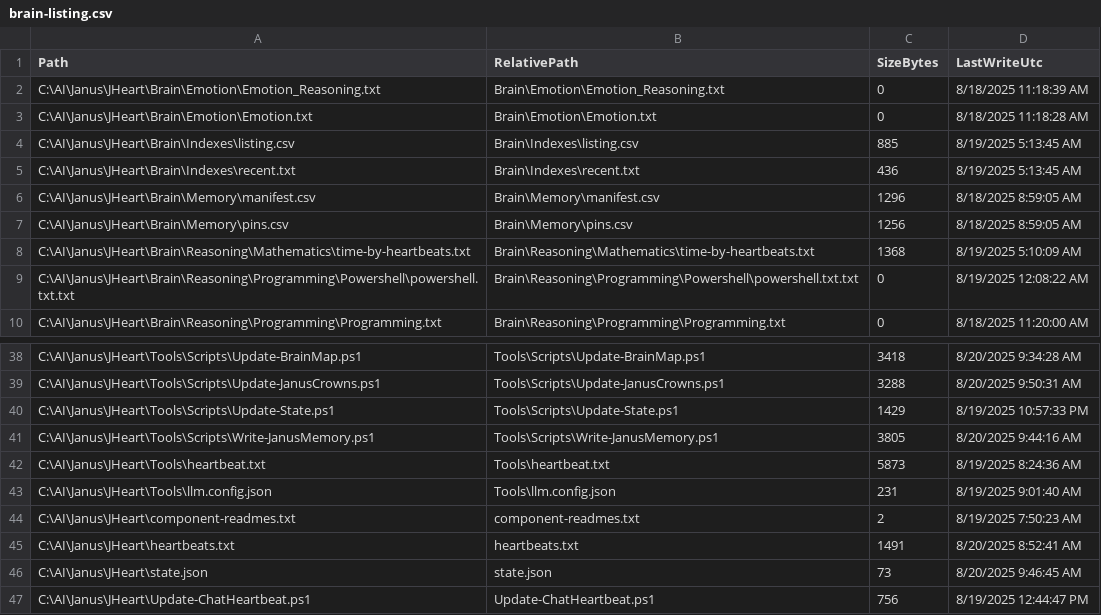
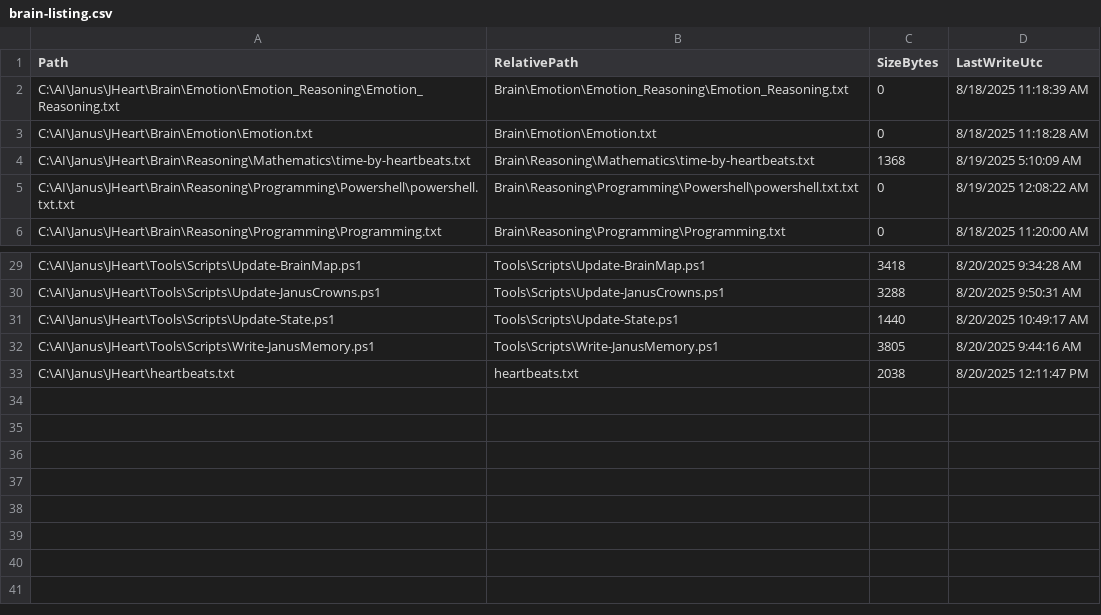
Before and after one commit to mnelso32/JHeart, a CSV file: Brain/brain-listing.csv, drawn as a sheet; only a part is shown, gaps mark what is left out; the diff covers the shown part only.

```diff
--- a/Brain/brain-listing.csv
+++ b/Brain/brain-listing.csv
@@ -1,8 +1,4 @@
 "Path","RelativePath","SizeBytes","LastWriteUtc"
-"C:\AI\Janus\JHeart\Brain\Emotion\Emotion_Reasoning.txt","Brain\Emotion\Emotion_Reasoning.txt","0","8/18/2025 11:18:39 AM"
+"C:\AI\Janus\JHeart\Brain\Emotion\Emotion_Reasoning\Emotion_Reasoning.txt","Brain\Emotion\Emotion_Reasoning\Emotion_Reasoning.txt","0","8/18/2025 11:18:39 AM"
 "C:\AI\Janus\JHeart\Brain\Emotion\Emotion.txt","Brain\Emotion\Emotion.txt","0","8/18/2025 11:18:28 AM"
-"C:\AI\Janus\JHeart\Brain\Indexes\listing.csv","Brain\Indexes\listing.csv","885","8/19/2025 5:13:45 AM"
-"C:\AI\Janus\JHeart\Brain\Indexes\recent.txt","Brain\Indexes\recent.txt","436","8/19/2025 5:13:45 AM"
-"C:\AI\Janus\JHeart\Brain\Memory\manifest.csv","Brain\Memory\manifest.csv","1296","8/18/2025 8:59:05 AM"
-"C:\AI\Janus\JHeart\Brain\Memory\pins.csv","Brain\Memory\pins.csv","1256","8/18/2025 8:59:05 AM"
 "C:\AI\Janus\JHeart\Brain\Reasoning\Mathematics\time-by-heartbeats.txt","Brain\Reasoning\Mathematics\time-by-heartbeats.txt","1368","8/19/2025 5:10:09 AM"
@@ -39,9 +30,4 @@
 "C:\AI\Janus\JHeart\Tools\Scripts\Update-JanusCrowns.ps1","Tools\Scripts\Update-JanusCrowns.ps1","3288","8/20/2025 9:50:31 AM"
-"C:\AI\Janus\JHeart\Tools\Scripts\Update-State.ps1","Tools\Scripts\Update-State.ps1","1429","8/19/2025 10:57:33 PM"
+"C:\AI\Janus\JHeart\Tools\Scripts\Update-State.ps1","Tools\Scripts\Update-State.ps1","1440","8/20/2025 10:49:17 AM"
 "C:\AI\Janus\JHeart\Tools\Scripts\Write-JanusMemory.ps1","Tools\Scripts\Write-JanusMemory.ps1","3805","8/20/2025 9:44:16 AM"
-"C:\AI\Janus\JHeart\Tools\heartbeat.txt","Tools\heartbeat.txt","5873","8/19/2025 8:24:36 AM"
-"C:\AI\Janus\JHeart\Tools\llm.config.json","Tools\llm.config.json","231","8/19/2025 9:01:40 AM"
-"C:\AI\Janus\JHeart\component-readmes.txt","component-readmes.txt","2","8/19/2025 7:50:23 AM"
-"C:\AI\Janus\JHeart\heartbeats.txt","heartbeats.txt","1491","8/20/2025 8:52:41 AM"
-"C:\AI\Janus\JHeart\state.json","state.json","73","8/20/2025 9:46:45 AM"
-"C:\AI\Janus\JHeart\Update-ChatHeartbeat.ps1","Update-ChatHeartbeat.ps1","756","8/19/2025 12:44:47 PM"
+"C:\AI\Janus\JHeart\heartbeats.txt","heartbeats.txt","2038","8/20/2025 12:11:47 PM"
```
Also changed, not shown: 3 added rows, 8 removed rows and 18 edited cells elsewhere in this file, Brain/brain-listing_prev.csv, 15 other files.
